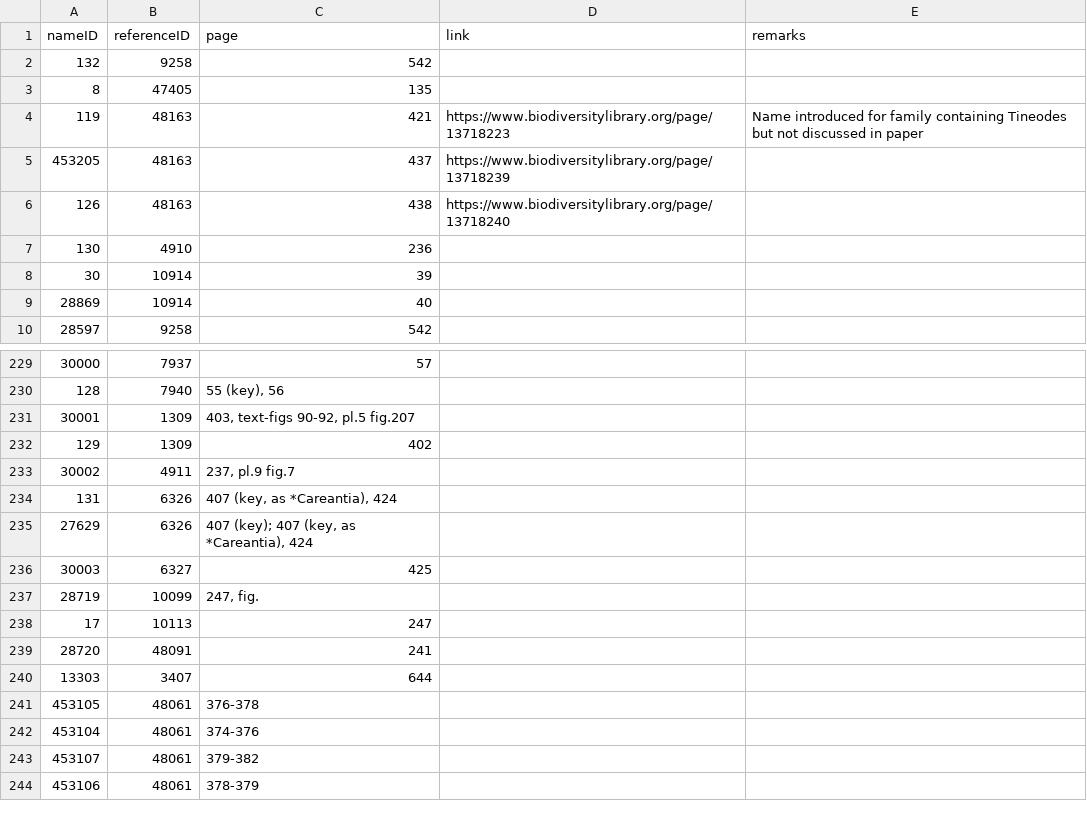
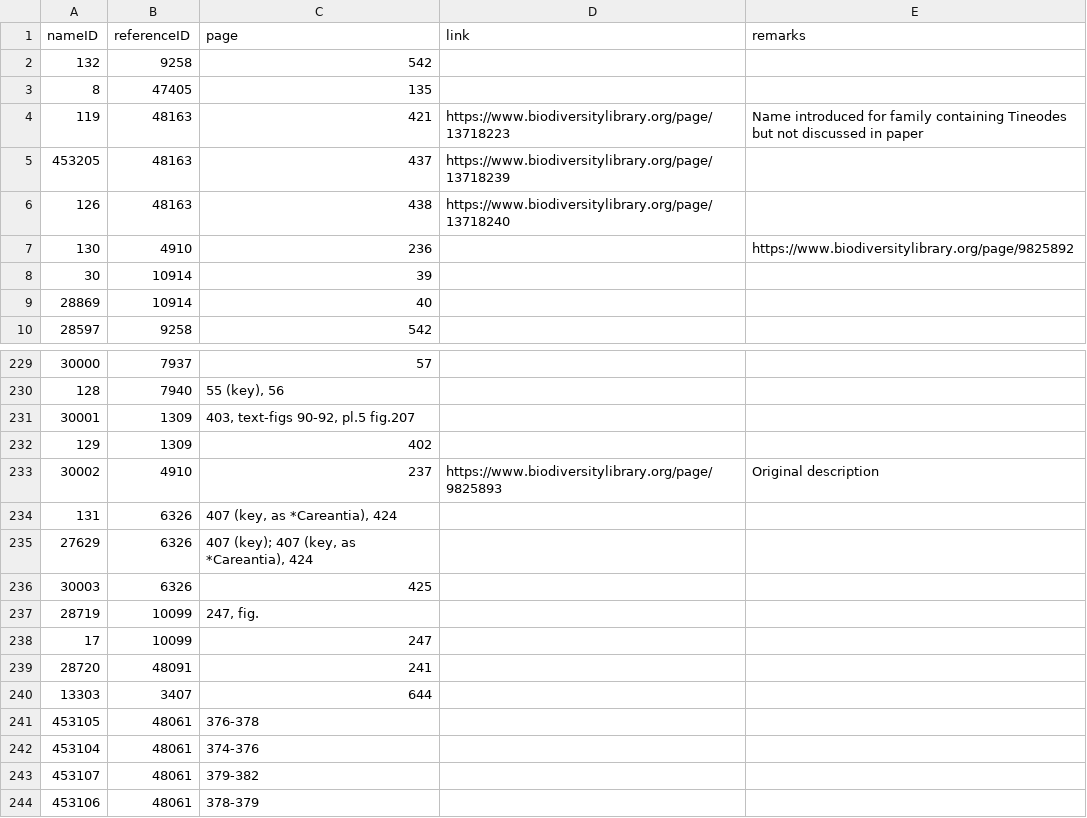
Before and after one commit to dhobern/alucitoidea, a CSV file: coldp/data/namereference.csv, drawn as a sheet; only a part is shown, gaps mark what is left out.

```diff
--- a/coldp/data/namereference.csv
+++ b/coldp/data/namereference.csv
@@ -6,3 +6,3 @@ nameID,referenceID,page,link,remarks
 126,48163,438,https://www.biodiversitylibrary.org/page/13718240,
-130,4910,236,,
+130,4910,236,,https://www.biodiversitylibrary.org/page/9825892
 30,10914,39,,
@@ -232,8 +232,8 @@ nameID,referenceID,page,link,remarks
 129,1309,402,,
-30002,4911,"237, pl.9 fig.7",,
+30002,4910,237,https://www.biodiversitylibrary.org/page/9825893,Original description
 131,6326,"407 (key, as *Careantia), 424",,
 27629,6326,"407 (key); 407 (key, as *Careantia), 424",,
-30003,6327,425,,
+30003,6326,425,,
 28719,10099,"247, fig.",,
-17,10113,247,,
+17,10099,247,,
 28720,48091,241,,
```
Also changed, not shown: coldp/data/name.csv, coldp/data/namerelation.csv, 2 other files.
